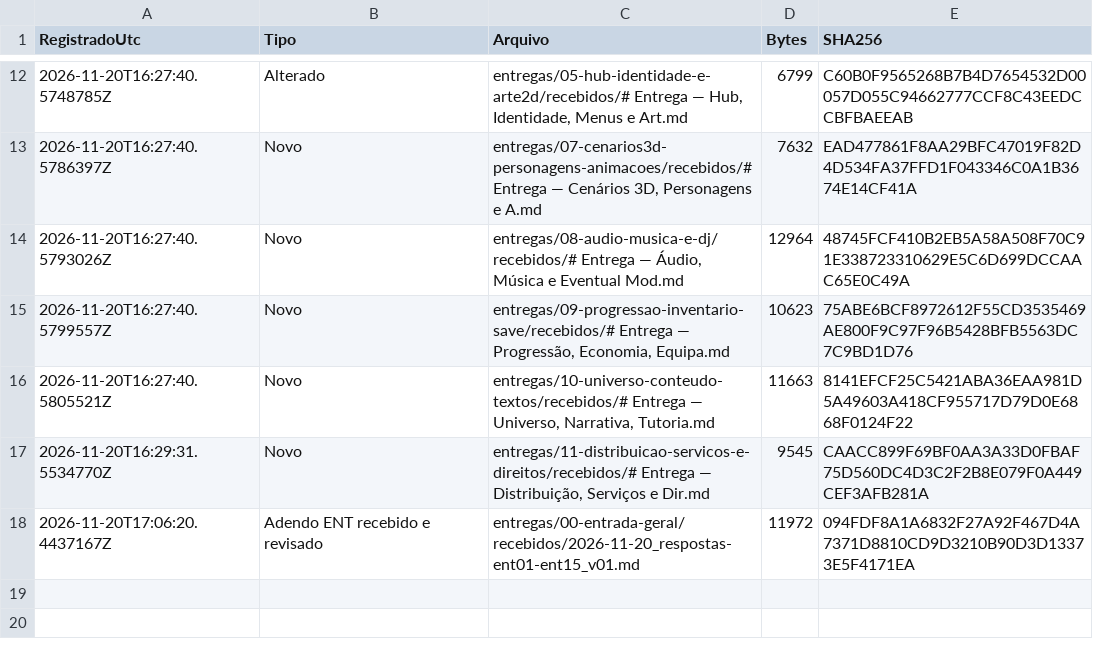
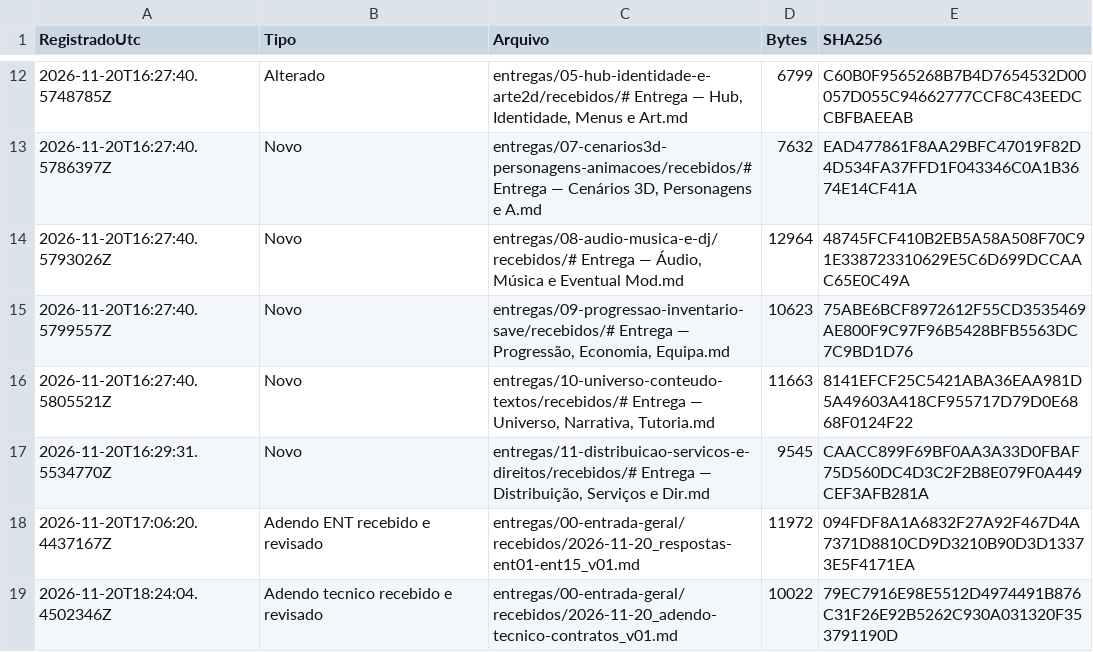
Before and after one commit to FelipeWolves/rpg-urbano, a CSV file: entregas/RECEBIMENTO-HISTORICO.csv, drawn as a sheet; only a part is shown, gaps mark what is left out; the diff names each change by its address in the sheet, - before the commit and + after, or states it on an @@ line.

```diff
--- a/entregas/RECEBIMENTO-HISTORICO.csv
+++ b/entregas/RECEBIMENTO-HISTORICO.csv
+row 19: 2026-11-20T18:24:04.4502346Z | Adendo tecnico recebido e revisado | entregas/00-entrada-geral/recebidos/2026-11-20_adendo-tecnico-contratos_v01.md | 10022 | 79EC7916E98E5512D4974491B876C31F26E92B5262C930A031320F353791190D
```
Also changed, not shown: entregas/CONTROLE.csv, entregas/RECEBIMENTO.csv, 14 other files.
